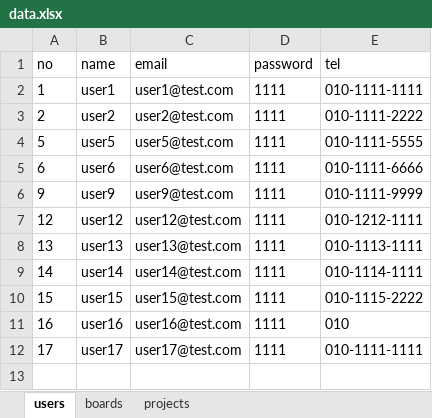
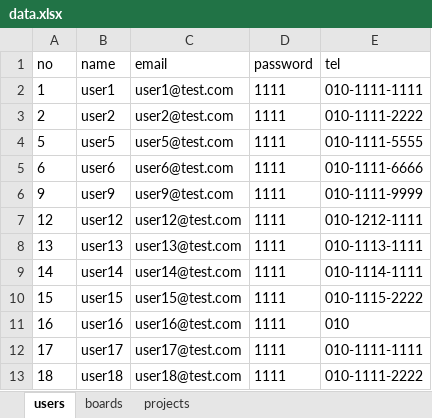
Before and after one commit to cute-kkiri/bitcamp-study, an Excel workbook: myapp/app-33/data.xlsx, sheet users, drawn as a sheet; values as stored, in another font and other column widths than the file's, no borders; the diff names each change by its address in the sheet, - before the commit and + after, or states it on an @@ line.

```diff
--- a/myapp/app-33/data.xlsx (sheet users)
+++ b/myapp/app-33/data.xlsx (sheet users)
+row 13: 18 | user18 | user18@test.com | 1111 | 010-1111-2222
```
Also changed, not shown: sheet projects, sheet boards, 3 other files.
